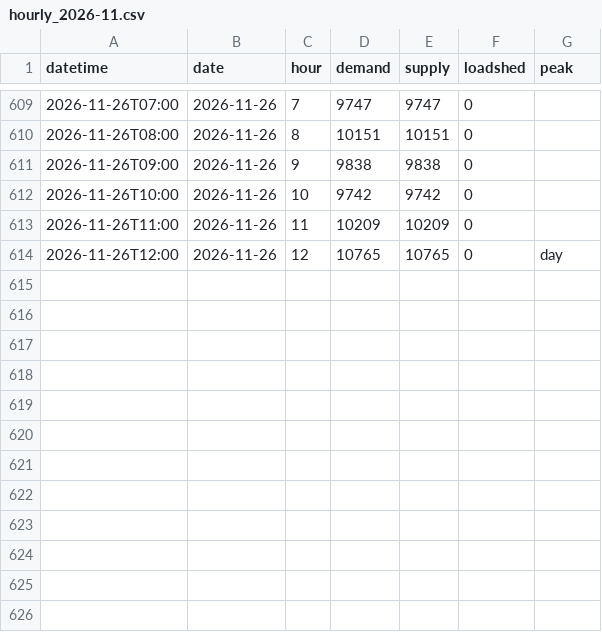
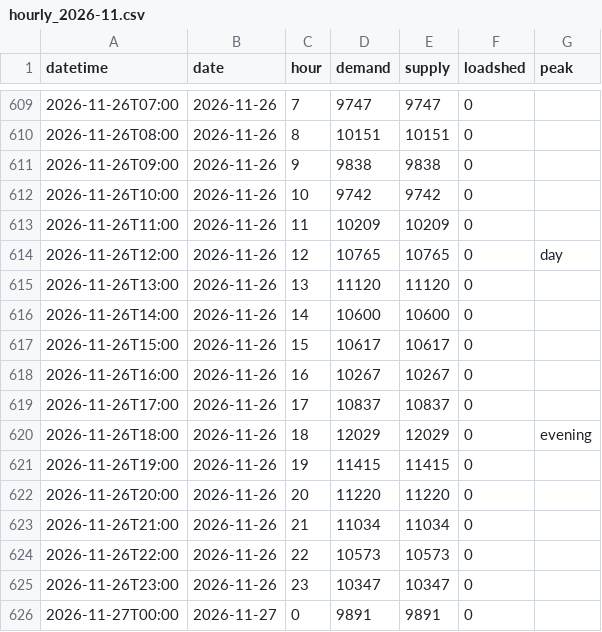
Before and after one commit to sushmit0109/prototype, a CSV file: electricity/raw/pgcb/hourly_2026-11.csv, drawn as a sheet; only a part is shown, gaps mark what is left out.

```diff
--- a/electricity/raw/pgcb/hourly_2026-11.csv
+++ b/electricity/raw/pgcb/hourly_2026-11.csv
@@ -614 +614,13 @@ datetime,date,hour,demand,supply,loadshed,peak
 2026-11-26T12:00,2026-11-26,12,10765,10765,0,day
+2026-11-26T13:00,2026-11-26,13,11120,11120,0,
+2026-11-26T14:00,2026-11-26,14,10600,10600,0,
+2026-11-26T15:00,2026-11-26,15,10617,10617,0,
+2026-11-26T16:00,2026-11-26,16,10267,10267,0,
+2026-11-26T17:00,2026-11-26,17,10837,10837,0,
+2026-11-26T18:00,2026-11-26,18,12029,12029,0,evening
+2026-11-26T19:00,2026-11-26,19,11415,11415,0,
+2026-11-26T20:00,2026-11-26,20,11220,11220,0,
+2026-11-26T21:00,2026-11-26,21,11034,11034,0,
+2026-11-26T22:00,2026-11-26,22,10573,10573,0,
+2026-11-26T23:00,2026-11-26,23,10347,10347,0,
+2026-11-27T00:00,2026-11-27,0,9891,9891,0,
```
Also changed, not shown: 9 other files.
